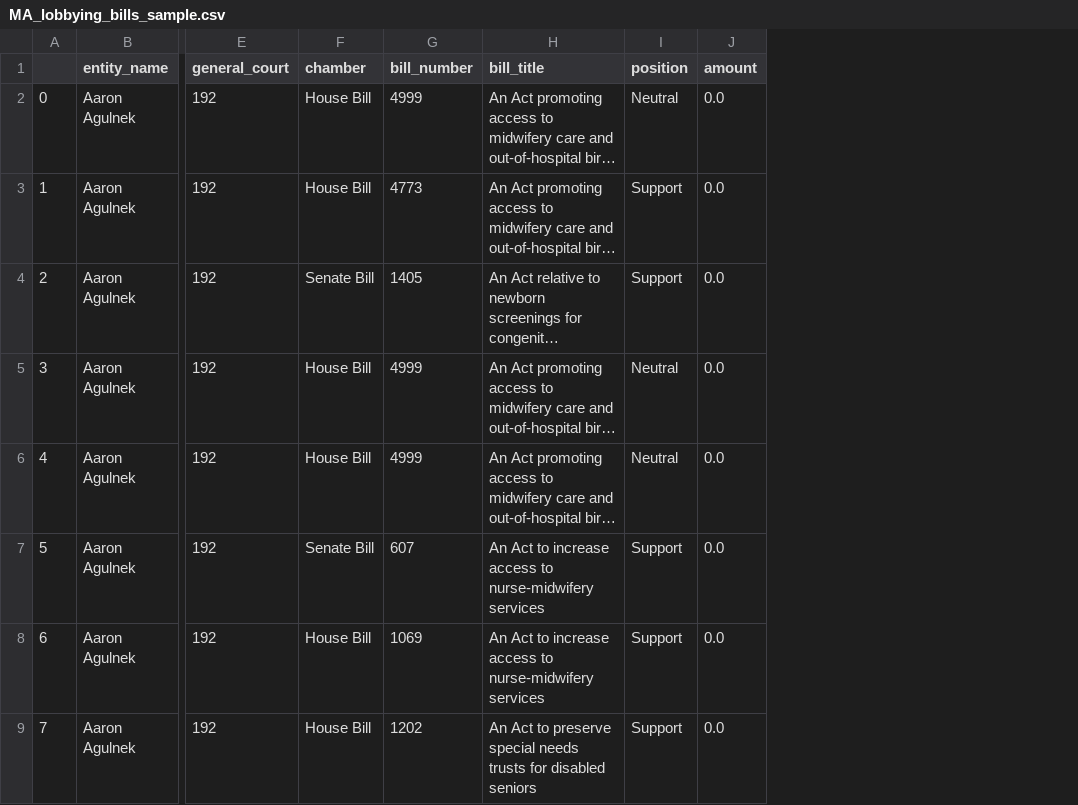
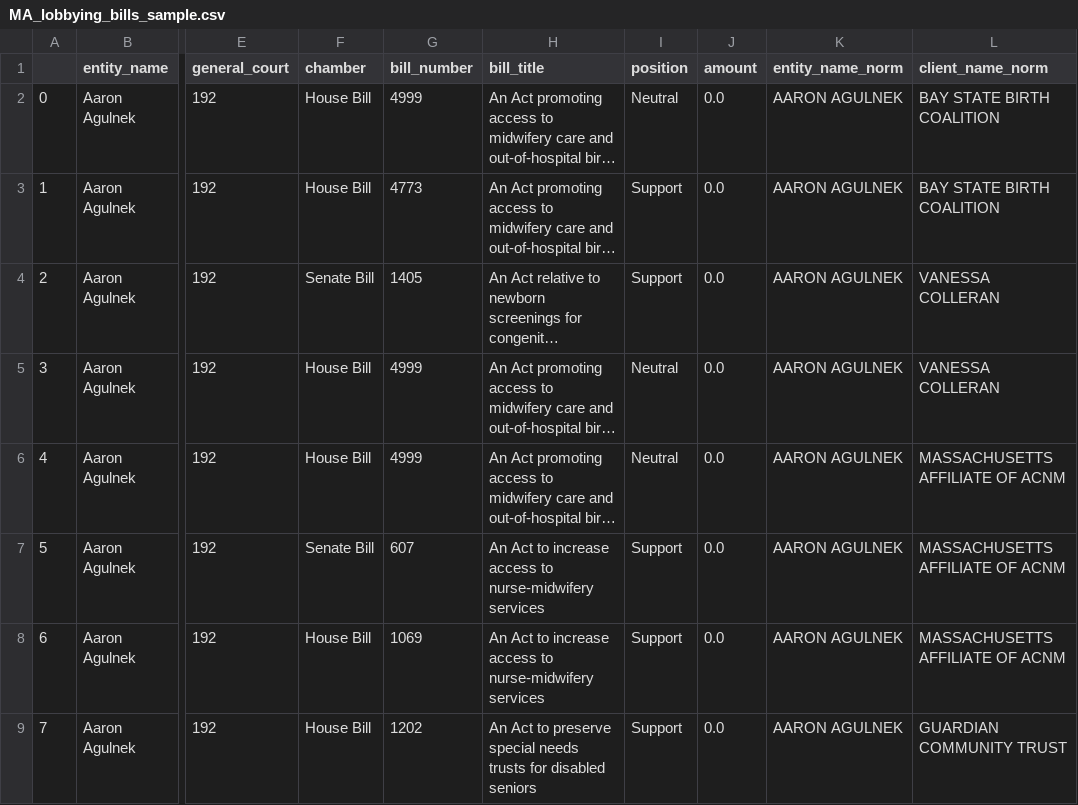
Before and after one commit to nesanders/MAenvironmentaldata, a CSV file: docs/data/MA_lobbying_bills_sample.csv, drawn as a sheet; only a part is shown, gaps mark what is left out; long unchanged cells end in …; the diff names each change by its address in the sheet, - before the commit and + after, or states it on an @@ line.

```diff
--- a/docs/data/MA_lobbying_bills_sample.csv
+++ b/docs/data/MA_lobbying_bills_sample.csv
+column K (entity_name_norm), rows 2-9: all AARON AGULNEK
+column L (client_name_norm), rows 2-9: BAY STATE BIRTH COALITION | BAY STATE BIRTH COALITION | VANESSA COLLERAN | VANESSA COLLERAN | MASSACHUSETTS AFFILIATE OF ACNM | MASSACHUSETTS AFFILIATE OF ACNM | MASSACHUSETTS AFFILIATE OF ACNM | GUARDIAN COMMUNITY TRUST
```
Also changed, not shown: docs/data/MA_bill_cluster_labels.csv, docs/data/MA_legislature_bills_sample.csv, 15 other files.
